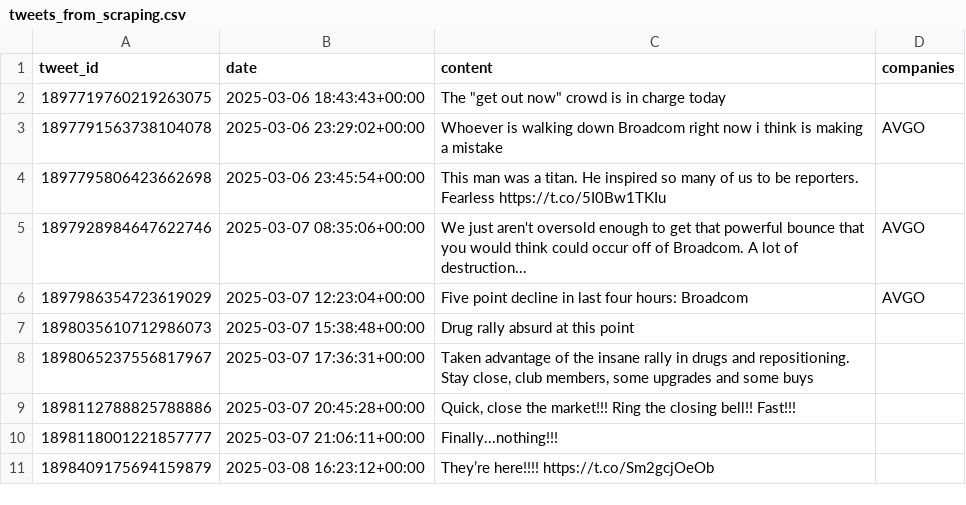
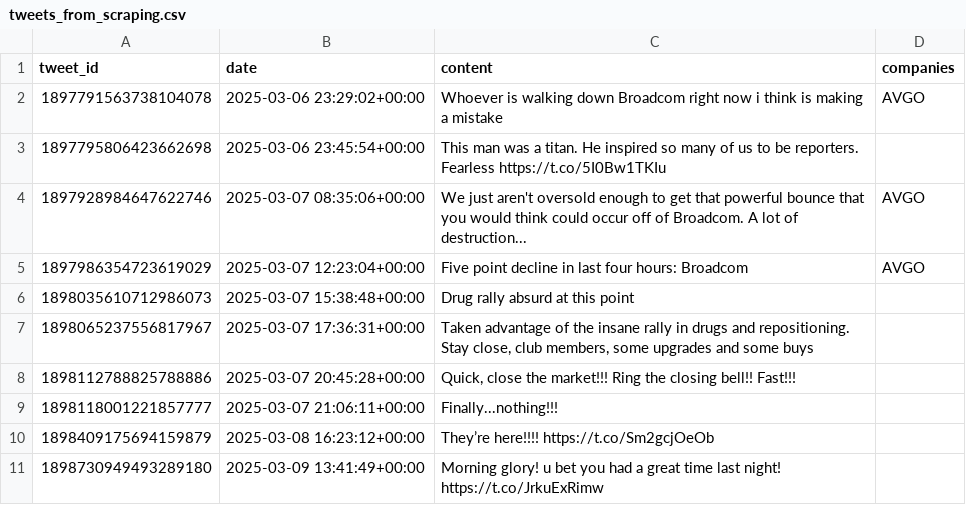
Before and after one commit to hanlin487/cramer-scraper, a CSV file: storage/tweets_from_scraping.csv, drawn as a sheet; removed rows and columns are numbered as before the commit, all else as after; the diff names each change by its address in the sheet, - before the commit and + after, or states it on an @@ line.

```diff
--- a/storage/tweets_from_scraping.csv
+++ b/storage/tweets_from_scraping.csv
-row 2: 1897719760219263075 | 2025-03-06 18:43:43+00:00 | The "get out now" crowd is in charge today
+row 11: 1898730949493289180 | 2025-03-09 13:41:49+00:00 | Morning glory! u bet you had a great time last night! https://t.co/JrkuExRimw
```
Also changed, not shown: 4 other files.
